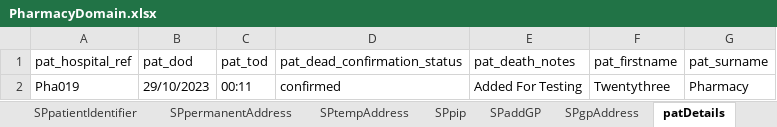
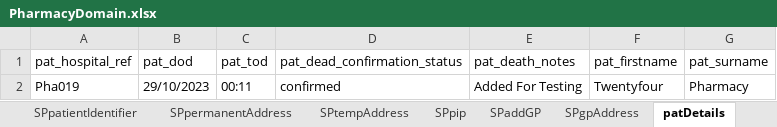
Before and after one commit to manojvyavahare27/ReleaseC4Automation, an Excel workbook: ExcelFiles/PharmacyDomain.xlsx, sheet patDetails, drawn as a sheet; values as stored, in another font and other column widths than the file's, no borders; the diff names each change by its address in the sheet, - before the commit and + after, or states it on an @@ line.

```diff
--- a/ExcelFiles/PharmacyDomain.xlsx (sheet patDetails)
+++ b/ExcelFiles/PharmacyDomain.xlsx (sheet patDetails)
-F2 (pat_firstname): Twentythree
+F2 (pat_firstname): Twentyfour
```
Also changed, not shown: sheet patientIdentifier, sheet addPatient, sheet editPatient, 4 other files.
